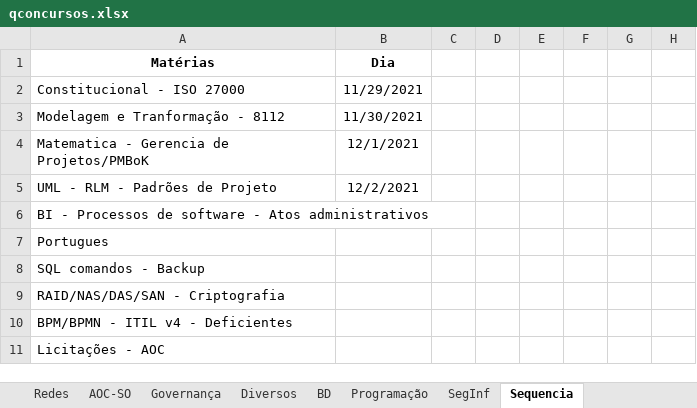
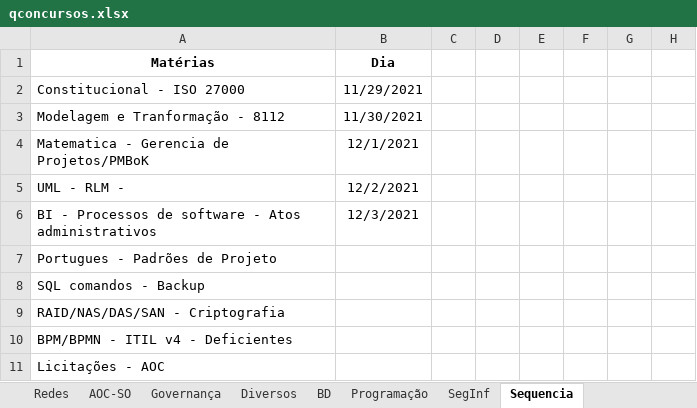
Before and after one commit to willhc1984/estudos, an Excel workbook: qconcursos.xlsx, sheet Sequencia, drawn as a sheet; only a part is shown; values as stored, in another font and other column widths than the file's, no borders; the diff names each change by its address in the sheet, - before the commit and + after, or states it on an @@ line.

```diff
--- a/qconcursos.xlsx (sheet Sequencia)
+++ b/qconcursos.xlsx (sheet Sequencia)
-A5 (Matérias): UML - RLM - Padrões de Projeto
+A5 (Matérias): UML - RLM -
-B6 (Dia): (empty)
+B6 (Dia): 12/3/2021
-A7 (Matérias): Portugues
+A7 (Matérias): Portugues - Padrões de Projeto
```
Also changed, not shown: sheet BD, sheet Basicas, 4 other files.
